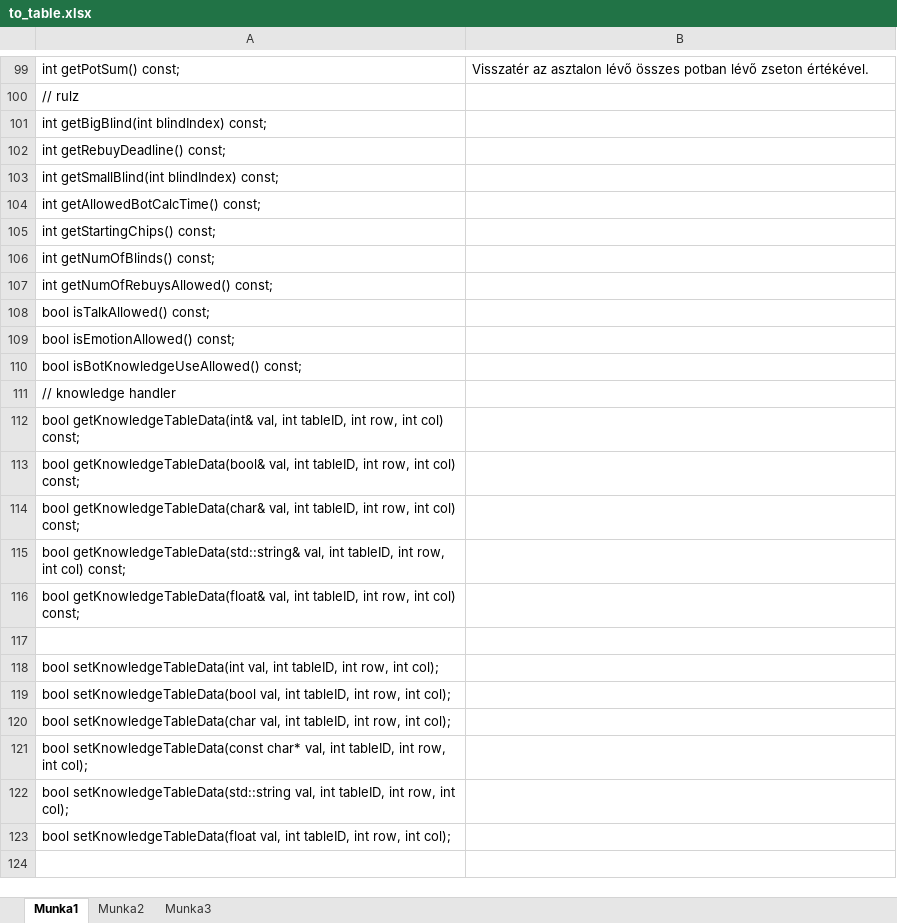
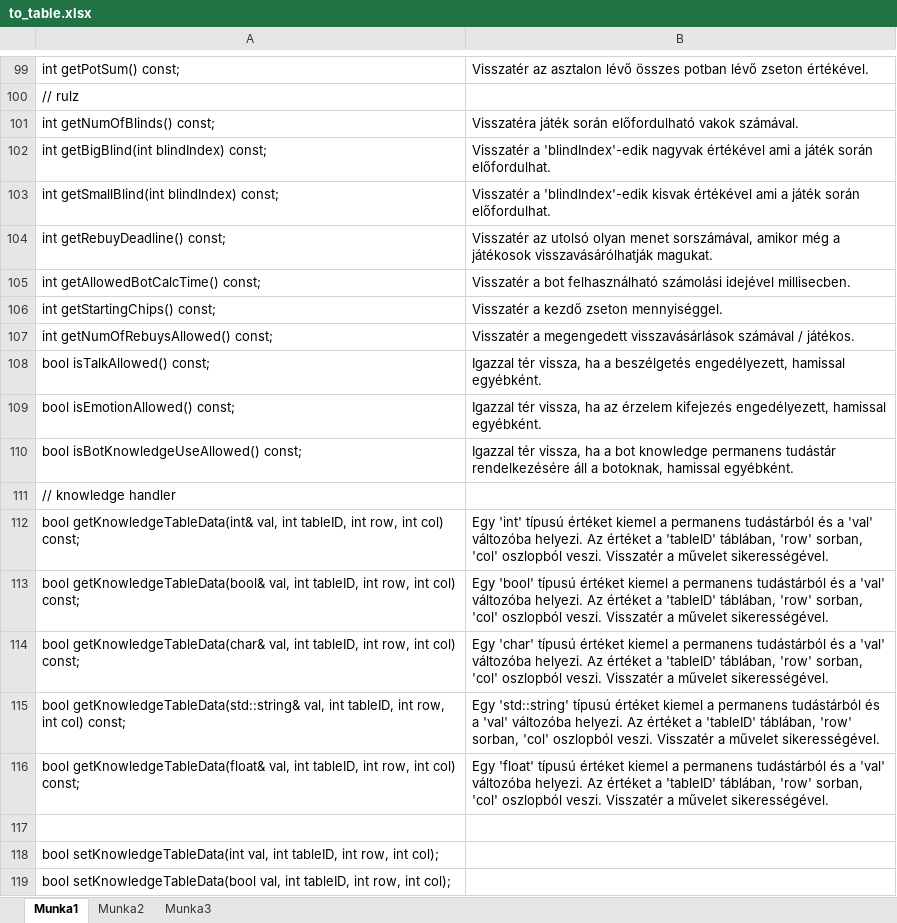
Before and after one commit to csiki/Croupier, an Excel workbook: docs/mi_dev/to_table.xlsx, sheet Munka1, drawn as a sheet; only a part is shown, gaps mark what is left out; the shorter side is filled out with more unchanged rows; values as stored, in another font and other column widths than the file's, no borders; removed rows and columns are numbered as before the commit, all else as after; the diff names each change by its address in the sheet, - before the commit and + after, or states it on an @@ line.

```diff
--- a/docs/mi_dev/to_table.xlsx (sheet Munka1)
+++ b/docs/mi_dev/to_table.xlsx (sheet Munka1)
+row 101: int getNumOfBlinds() const; | Visszatéra játék során előfordulható vakok számával.
-B102: (empty)
+B102: Visszatér a 'blindIndex'-edik nagyvak értékével ami a játék során előfordulhat.
-row 102: int getRebuyDeadline() const;
-B103: (empty)
+B103: Visszatér a 'blindIndex'-edik kisvak értékével ami a játék során előfordulhat.
+row 104: int getRebuyDeadline() const; | Visszatér az utolsó olyan menet sorszámával, amikor még a játékosok visszavásárólhatják magukat.
-B105: (empty)
+B105: Visszatér a bot felhasználható számolási idejével millisecben.
-B106: (empty)
+B106: Visszatér a kezdő zseton mennyiséggel.
-row 106: int getNumOfBlinds() const;
-B107: (empty)
+B107: Visszatér a megengedett visszavásárlások számával / játékos.
-B108: (empty)
+B108: Igazzal tér vissza, ha a beszélgetés engedélyezett, hamissal egyébként.
-B109: (empty)
+B109: Igazzal tér vissza, ha az érzelem kifejezés engedélyezett, hamissal egyébként.
-B110: (empty)
+B110: Igazzal tér vissza, ha a bot knowledge permanens tudástár rendelkezésére áll a botoknak, hamissal egyébként.
-B112: (empty)
+B112: Egy 'int' típusú értéket kiemel a permanens tudástárból és a 'val' változóba helyezi. Az értéket a 'tableID' táblában, 'row' sorban, 'col' oszlopból veszi. Visszatér a művelet sikerességével.
-B113: (empty)
+B113: Egy 'bool' típusú értéket kiemel a permanens tudástárból és a 'val' változóba helyezi. Az értéket a 'tableID' táblában, 'row' sorban, 'col' oszlopból veszi. Visszatér a művelet sikerességével.
-B114: (empty)
+B114: Egy 'char' típusú értéket kiemel a permanens tudástárból és a 'val' változóba helyezi. Az értéket a 'tableID' táblában, 'row' sorban, 'col' oszlopból veszi. Visszatér a művelet sikerességével.
-B115: (empty)
+B115: Egy 'std::string' típusú értéket kiemel a permanens tudástárból és a 'val' változóba helyezi. Az értéket a 'tableID' táblában, 'row' sorban, 'col' oszlopból veszi. Visszatér a művelet sikerességével.
-B116: (empty)
+B116: Egy 'float' típusú értéket kiemel a permanens tudástárból és a 'val' változóba helyezi. Az értéket a 'tableID' táblában, 'row' sorban, 'col' oszlopból veszi. Visszatér a művelet sikerességével.
```
Also changed, not shown: 9 other files.
